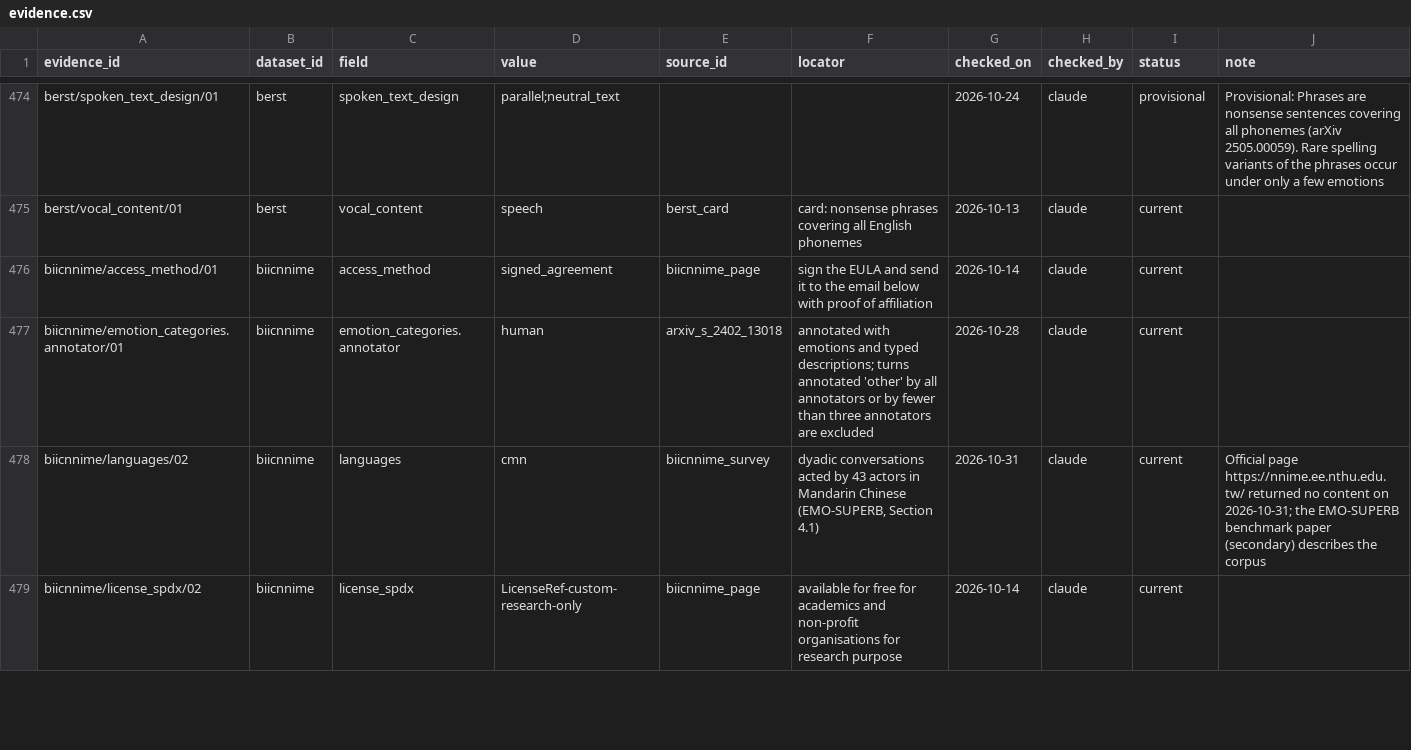
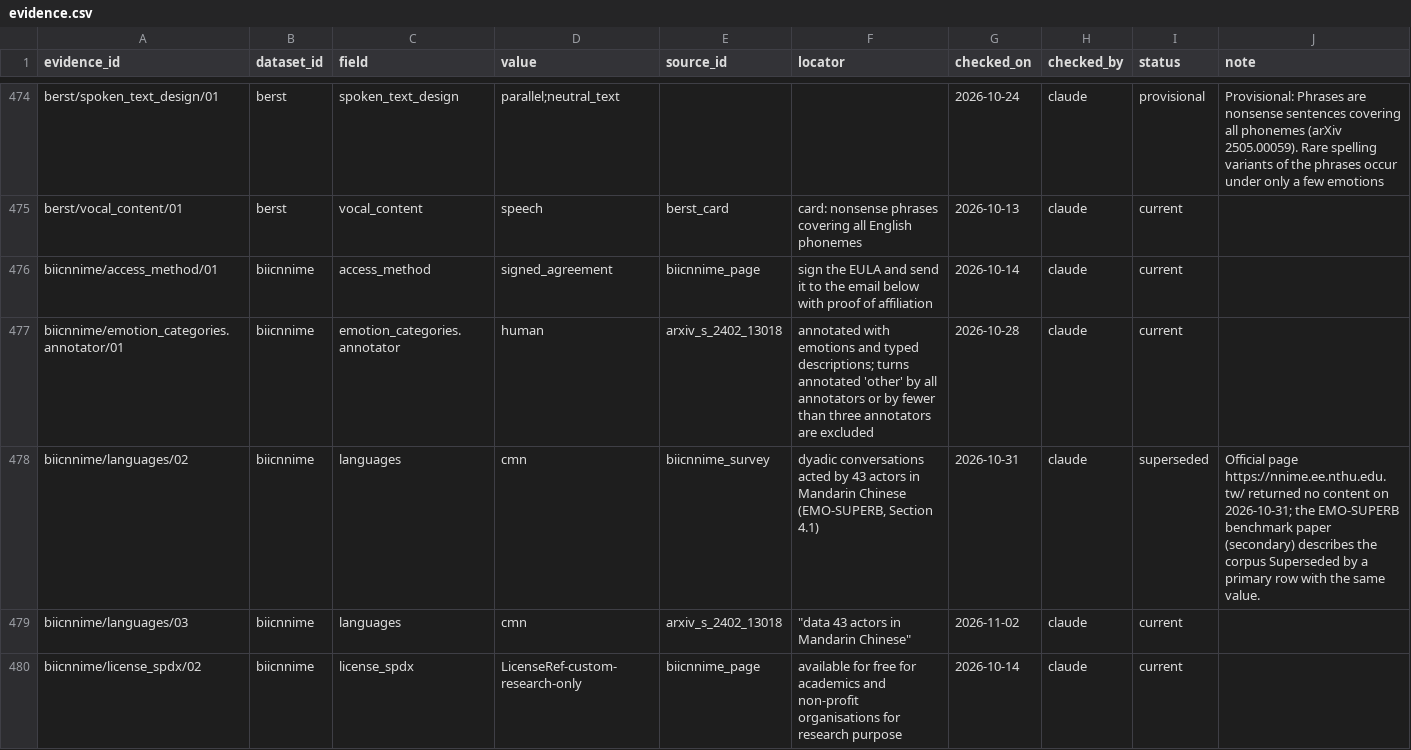
Before and after one commit to itoten/ser_dataset_db, a CSV file: data/evidence.csv, drawn as a sheet; only a part is shown, gaps mark what is left out; the diff covers the shown part only.

```diff
--- a/data/evidence.csv
+++ b/data/evidence.csv
@@ -477,3 +477,4 @@ biicnnime/access_method/01,biicnnime,access_method,signed_agreement,biicnnime_pa
 biicnnime/emotion_categories.annotator/01,biicnnime,emotion_categories.annotator,human,arxiv_s_2402_13018,annotated with emotions and typed descriptions; turns annotated 'other' by all annotators or by fewer than three annotators are excluded,2026-10-28,claude,current,
-biicnnime/languages/02,biicnnime,languages,cmn,biicnnime_survey,"dyadic conversations acted by 43 actors in Mandarin Chinese (EMO-SUPERB, Section 4.1)",2026-10-31,claude,current,Official page https://nnime.ee.nthu.edu.tw/ returned no content on 2026-10-31; the EMO-SUPERB benchmark paper (secondary) describes the corpus
+biicnnime/languages/02,biicnnime,languages,cmn,biicnnime_survey,"dyadic conversations acted by 43 actors in Mandarin Chinese (EMO-SUPERB, Section 4.1)",2026-10-31,claude,superseded,Official page https://nnime.ee.nthu.edu.tw/ returned no content on 2026-10-31; the EMO-SUPERB benchmark paper (secondary) describes the corpus Superseded by a primary row with the same value.
+biicnnime/languages/03,biicnnime,languages,cmn,arxiv_s_2402_13018,"""data 43 actors in Mandarin Chinese""",2026-11-02,claude,current,
 biicnnime/license_spdx/02,biicnnime,license_spdx,LicenseRef-custom-research-only,biicnnime_page,available for free for academics and non-profit organisations for research purpose,2026-10-14,claude,current,
```
Also changed, not shown: 3 added rows and 6 edited cells elsewhere in this file, data/datasets.csv, views/datasets_wide.csv.
